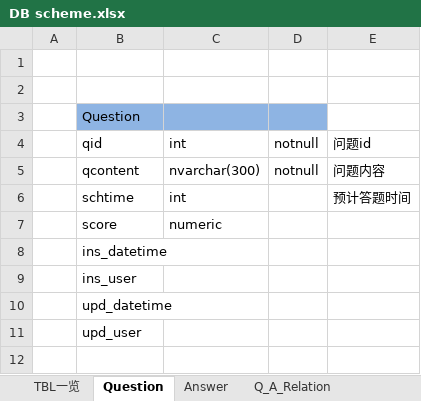
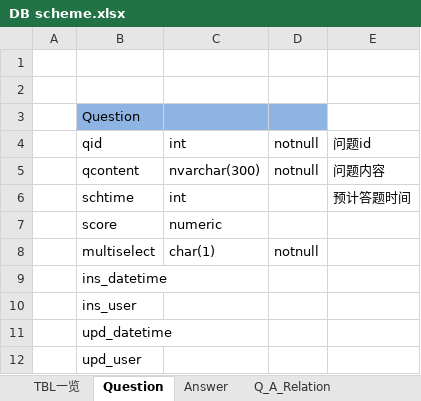
Before and after one commit to stmChina/-svsMooc, an Excel workbook: DBScript/DB scheme.xlsx, sheet Question, drawn as a sheet; values as stored, in another font and other column widths than the file's, no borders; the diff names each change by its address in the sheet, - before the commit and + after, or states it on an @@ line.

```diff
--- a/DBScript/DB scheme.xlsx (sheet Question)
+++ b/DBScript/DB scheme.xlsx (sheet Question)
+row 8:  | multiselect | char(1) | notnull
```
Also changed, not shown: sheet Answer, sheet TBL一览, sheet Q_A_Relation, other sheet tabs, 21 other files.
